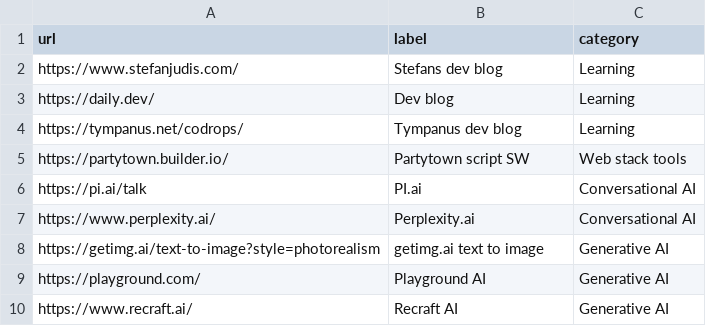
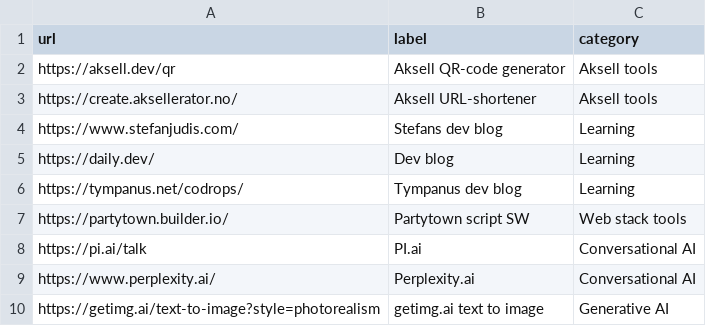
Before and after one commit to aksellsor/tools, a CSV file: links.csv, drawn as a sheet; only a part is shown; the shorter side is filled out with more unchanged rows; the diff names each change by its address in the sheet, - before the commit and + after, or states it on an @@ line.

Commit message:
Update links.csv

```diff
--- a/links.csv
+++ b/links.csv
+row 2: https://aksell.dev/qr | Aksell QR-code generator | Aksell tools
+row 3: https://create.aksellerator.no/ | Aksell URL-shortener | Aksell tools
```
